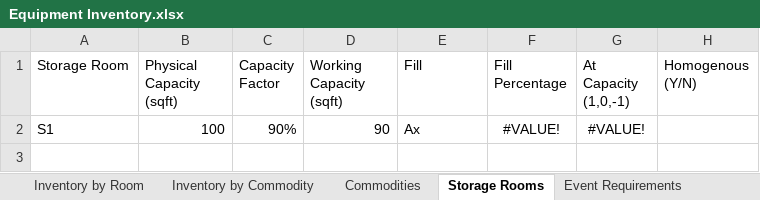
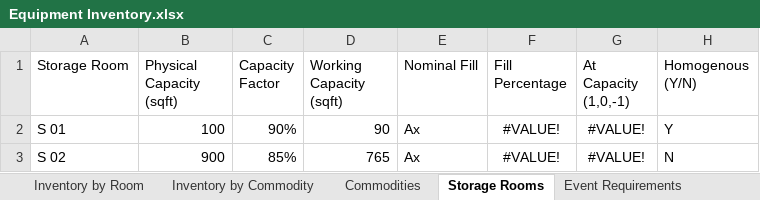
Before and after one commit to matthewhuntt/SDTeam21, an Excel workbook: Equipment Inventory.xlsx, sheet Storage Rooms, drawn as a sheet; values as stored, in another font and other column widths than the file's, no borders; the diff names each change by its address in the sheet, - before the commit and + after, or states it on an @@ line.

```diff
--- a/Equipment Inventory.xlsx (sheet Storage Rooms)
+++ b/Equipment Inventory.xlsx (sheet Storage Rooms)
-E1: Fill
+E1: Nominal Fill
-A2 (Storage Room): S1
+A2 (Storage Room): S 01
-H2 (Homogenous (Y/N)): (empty)
+H2 (Homogenous (Y/N)): Y
+row 3: S 02 | 900 | 85% | 765 | Ax | #VALUE! | #VALUE! | N
```
Also changed, not shown: sheet Event Requirements, sheet Inventory by Commodity, sheet Inventory by Room, sheet Commodities.
